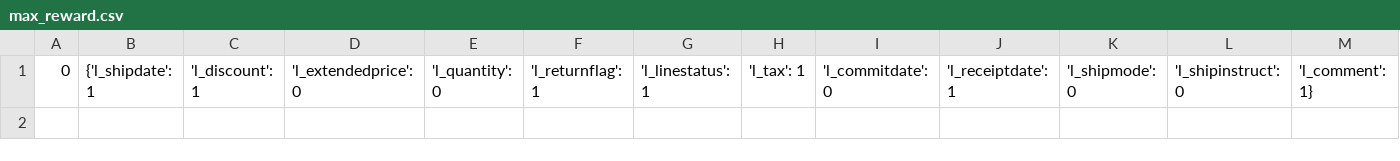
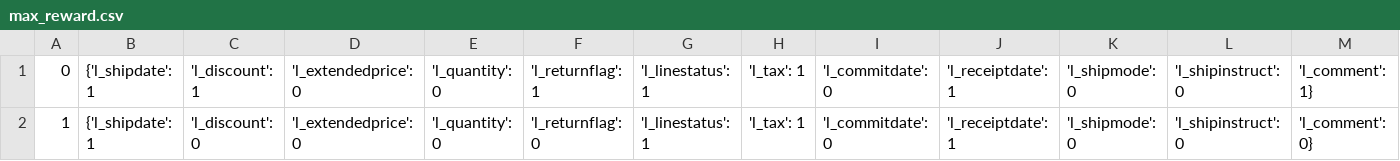
Before and after one commit to mir-pucrs/smartix-rl, a CSV file: data/max_reward.csv, drawn as a sheet; only a part is shown; rows hold the shown columns only; the diff names each change by its address in the sheet, - before the commit and + after, or states it on an @@ line.

```diff
--- a/data/max_reward.csv
+++ b/data/max_reward.csv
+row 2: 1 | {'l_shipdate': 1 | 'l_discount': 0 | 'l_extendedprice': 0 | 'l_quantity': 0 | 'l_returnflag': 0 | 'l_linestatus': 1 | 'l_tax': 1 | 'l_commitdate': 0 | 'l_receiptdate': 1 | 'l_shipmode': 0 | 'l_shipinstruct': 0 | 'l_comment': 0}
```
Also changed, not shown: 13 other files.
